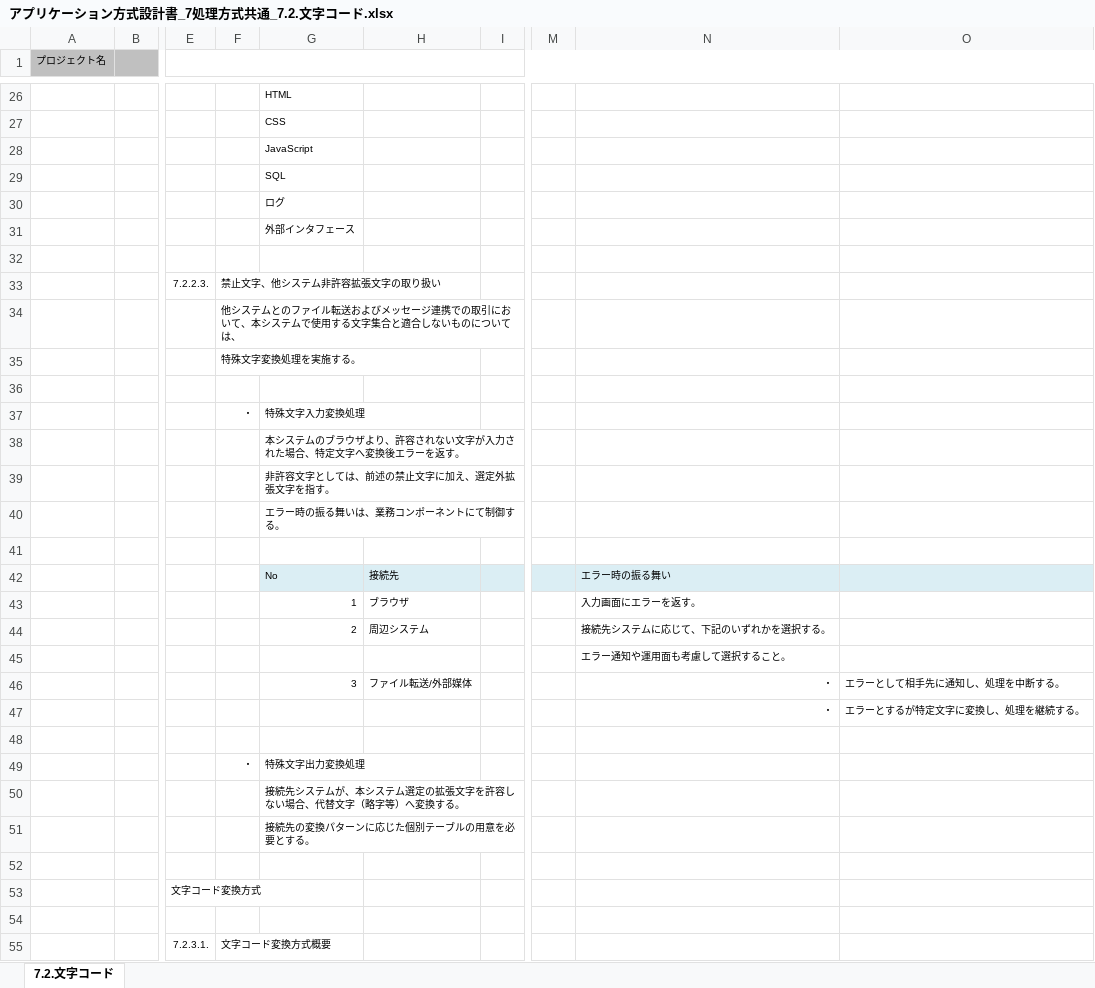
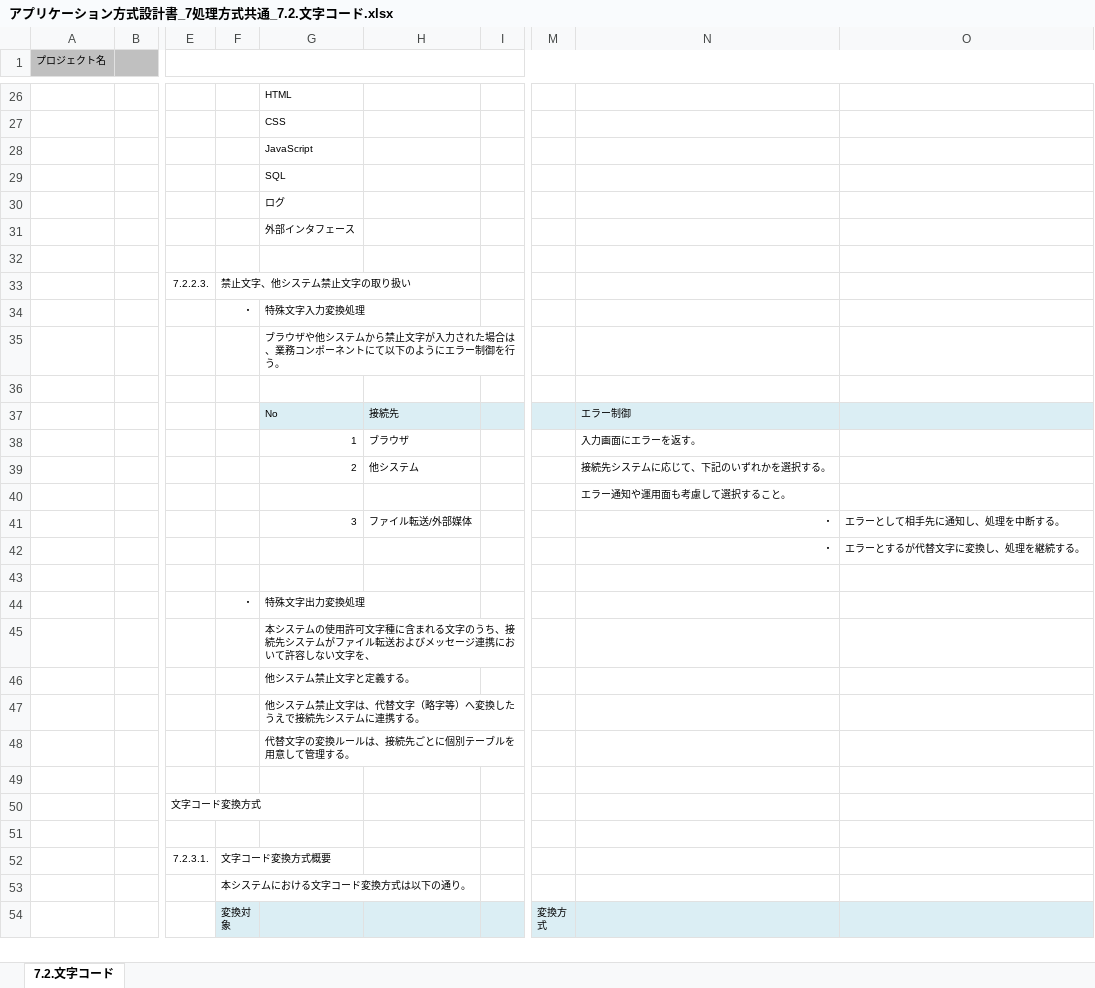
Before and after one commit to Fintan-contents/application-architecture-sample, an Excel workbook: nablarch_sample/アプリケーション方式設計書_7処理方式共通_7.2.文字コード.xlsx, sheet 7.2.文字コード, drawn as a sheet; only a part is shown, gaps mark what is left out; the shorter side is filled out with more unchanged rows; values as stored, in another font and other column widths than the file's, no borders; removed rows and columns are numbered as before the commit, all else as after; rows hold the shown columns only; the diff names each change by its address in the sheet, - before the commit and + after, or states it on an @@ line.

Commit message:
禁止文字・他システム禁止文字の取り扱いの説明見直し

```diff
--- a/nablarch_sample/アプリケーション方式設計書_7処理方式共通_7.2.文字コード.xlsx (sheet 7.2.文字コード)
+++ b/nablarch_sample/アプリケーション方式設計書_7処理方式共通_7.2.文字コード.xlsx (sheet 7.2.文字コード)
-F33: 禁止文字、他システム非許容拡張文字の取り扱い
+F33: 禁止文字、他システム禁止文字の取り扱い
-row 34:  |  |  | 他システムとのファイル転送およびメッセージ連携での取引において、本システムで使用する文字集合と適合しないものについては、
-row 35:  |  |  | 特殊文字変換処理を実施する。
@@ row 37 moved to row 34: ・ @@
+row 35:  |  |  |  | ブラウザや他システムから禁止文字が入力された場合は、業務コンポーネントにて以下のようにエラー制御を行う。
-row 38:  |  |  |  | 本システムのブラウザより、許容されない文字が入力された場合、特定文字へ変換後エラーを返す。
-row 39:  |  |  |  | 非許容文字としては、前述の禁止文字に加え、選定外拡張文字を指す。
-row 40:  |  |  |  | エラー時の振る舞いは、業務コンポーネントにて制御する。
-row 41: (empty)
-N37: エラー時の振る舞い
+N37: エラー制御
-H39: 周辺システム
+H39: 他システム
-O42: エラーとするが特定文字に変換し、処理を継続する。
+O42: エラーとするが代替文字に変換し、処理を継続する。
-G45: 接続先システムが、本システム選定の拡張文字を許容しない場合、代替文字（略字等）へ変換する。
+G45: 本システムの使用許可文字種に含まれる文字のうち、接続先システムがファイル転送およびメッセージ連携において許容しない文字を、
-G46: 接続先の変換パターンに応じた個別テーブルの用意を必要とする。
+G46: 他システム禁止文字と定義する。
+row 47:  |  |  |  | 他システム禁止文字は、代替文字（略字等）へ変換したうえで接続先システムに連携する。
+row 48:  |  |  |  | 代替文字の変換ルールは、接続先ごとに個別テーブルを用意して管理する。
```
